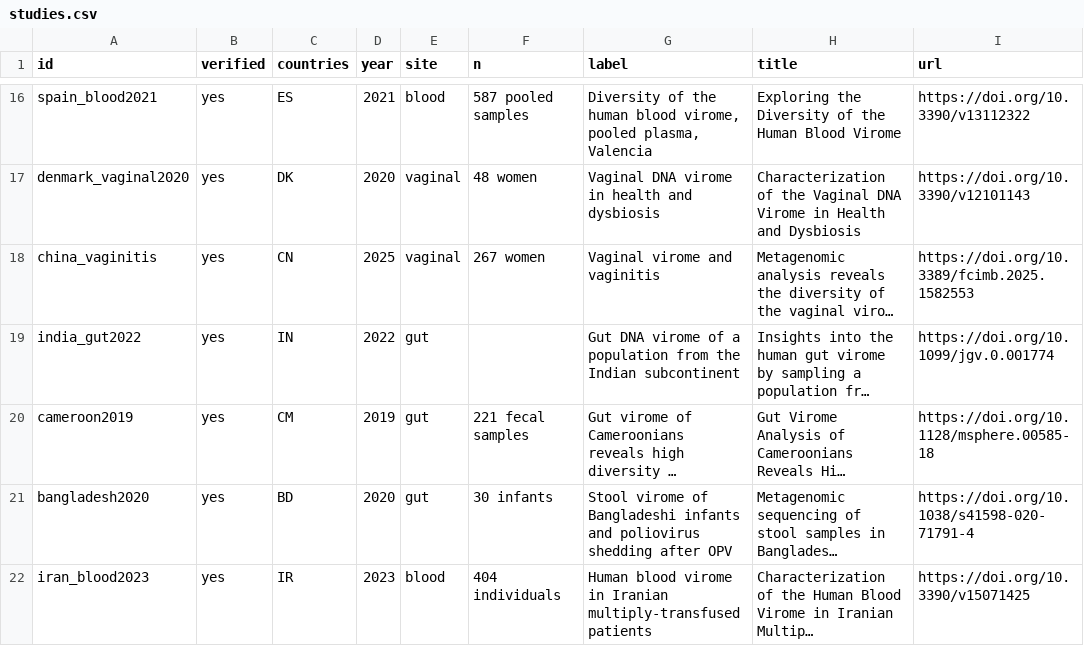
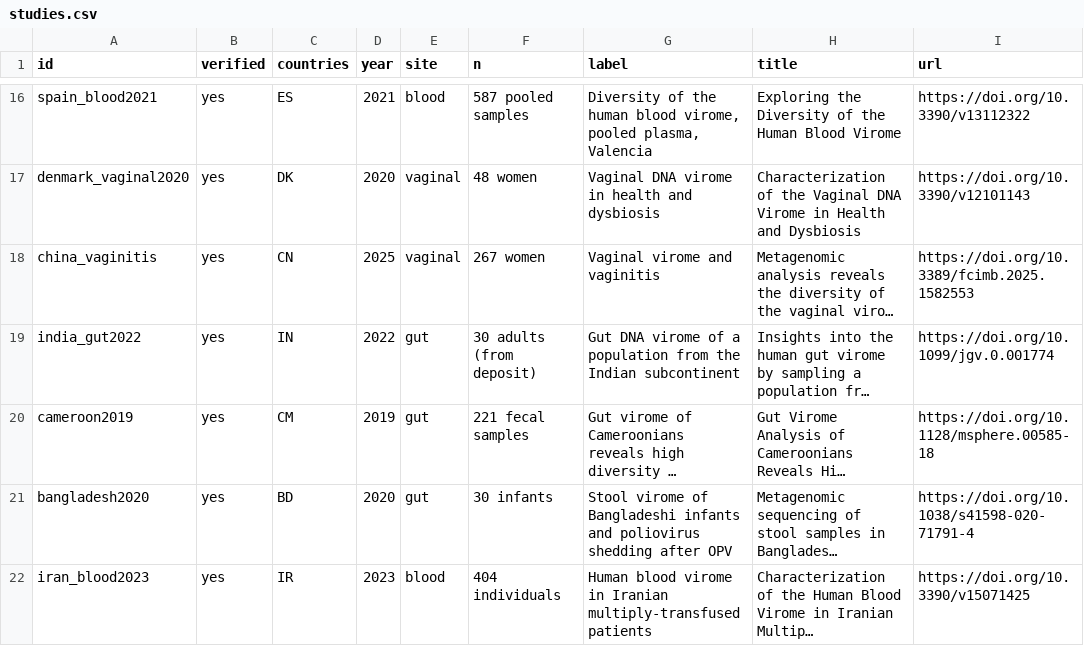
Before and after one commit to nickole97/ViromeCity, a CSV file: data/studies.csv, drawn as a sheet; only a part is shown, gaps mark what is left out; long unchanged cells end in …; the diff names each change by its address in the sheet, - before the commit and + after, or states it on an @@ line.

Commit message:
Resolve India's sample size from the deposits, since the paper omits it
The paper never states how many people it sampled. Recruitment defines what
counted as healthy and not how many were recruited; the sequencing section says
"whole-genome shotgun sequencing was performed for all samples" without a count;
the PubMed abstract is truncated before any figure and the full text is paywalled.

NCBI has it. Two BioProjects, 30 biosamples each and disjoint — PRJNA792685
"Total microbial genome" and PRJNA791207 "Unamplified dsDNA virus like particles"
— which is 30 individuals sequenced two ways, VLP for the virome and total for
the background.

The link to this paper is not inferred from the topic. The ethics clearance in
the Methods is RCB-IEC-H-14, and the Regional Centre for Biotechnology is the
submitting organisation of the first project; the second is the University of
Delhi South Campus, the other co-author institution. Both descriptions restate
the paper's abstract.

The row reads "30 adults (from deposit)" and says so rather than presenting it as
the paper's own figure. Blank would also have been honest, but this number is
checkable — arguably better evidence than the sentence of prose that is missing.

```diff
--- a/data/studies.csv
+++ b/data/studies.csv
-F19 (n): (empty)
+F19 (n): 30 adults (from deposit)
```
Also changed, not shown: 3 other files.
